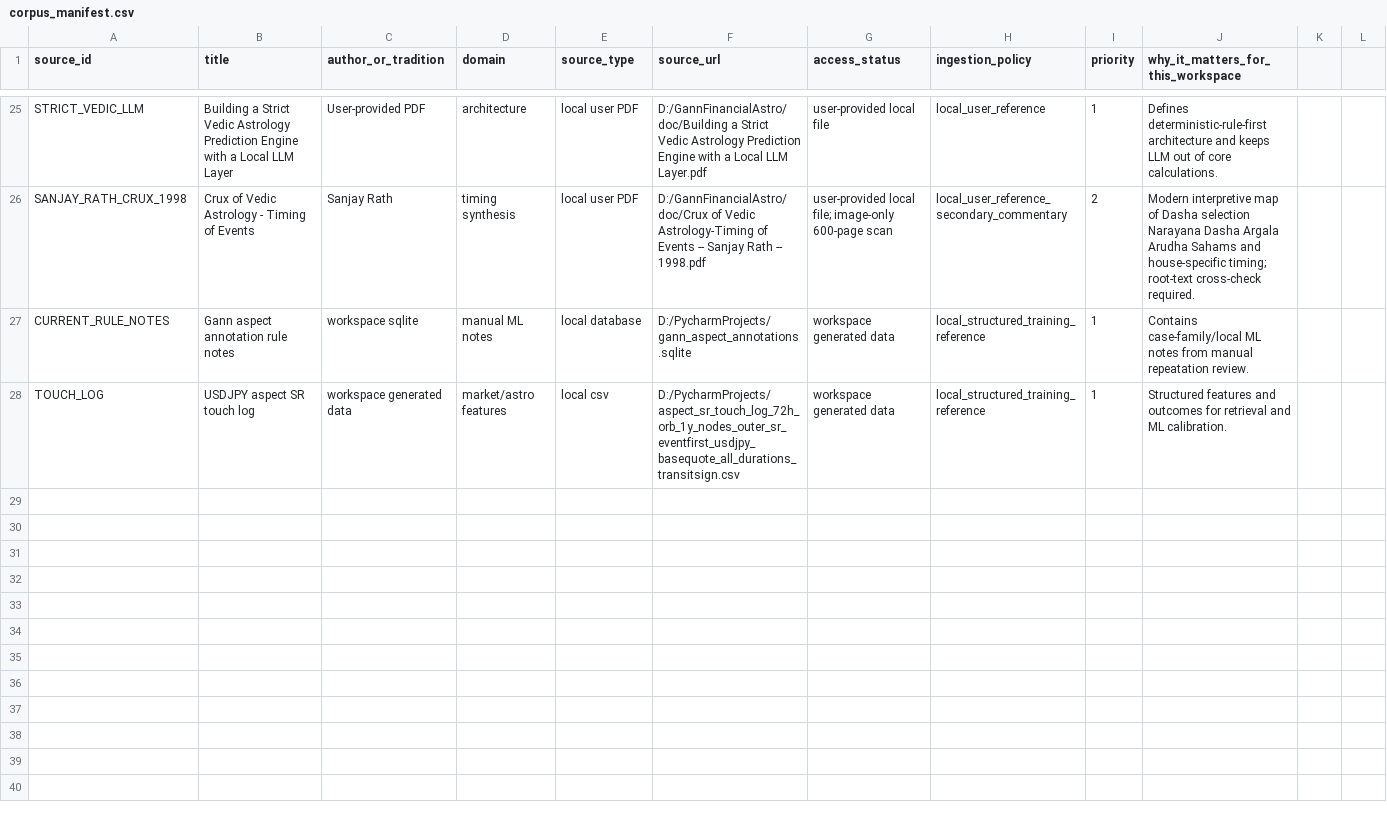
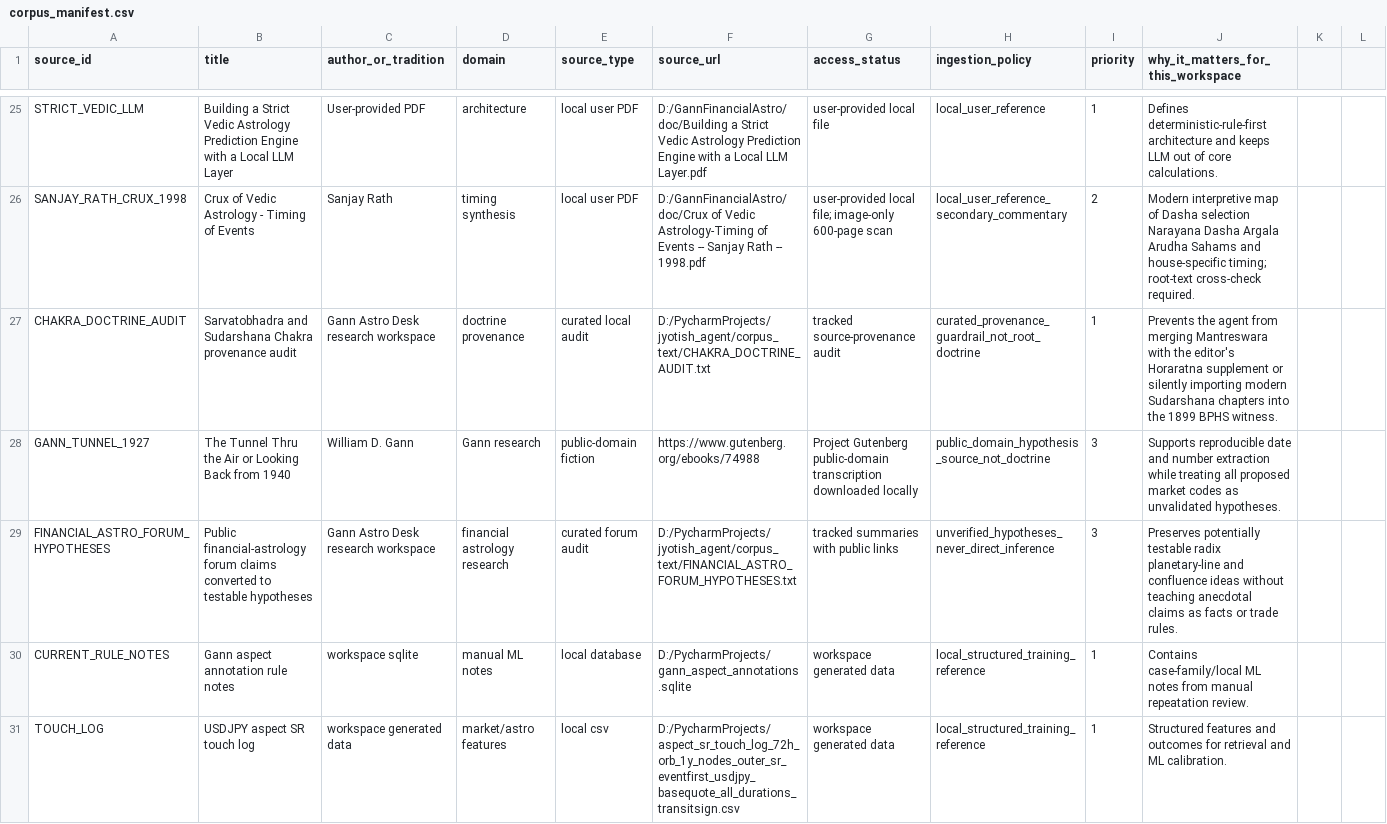
Before and after one commit to gouravdamade/gann-financial-astro-research, a CSV file: jyotish_agent/corpus_manifest.csv, drawn as a sheet; only a part is shown, gaps mark what is left out.

Commit message:
Add Fibonacci drawings and source trust layers

```diff
--- a/jyotish_agent/corpus_manifest.csv
+++ b/jyotish_agent/corpus_manifest.csv
@@ -26,2 +26,5 @@ STRICT_VEDIC_LLM,Building a Strict Vedic Astrology Prediction Engine with a Loca
 SANJAY_RATH_CRUX_1998,Crux of Vedic Astrology - Timing of Events,Sanjay Rath,timing synthesis,local user PDF,D:/GannFinancialAstro/doc/Crux of Vedic Astrology-Timing of Events -- Sanjay Rath -- 1998.pdf,user-provided local file; image-only 600-page scan,local_user_reference_secondary_commentary,2,Modern interpretive map of Dasha selection Narayana Dasha Argala Arudha Sahams and house-specific timing; root-text cross-check required.
+CHAKRA_DOCTRINE_AUDIT,Sarvatobhadra and Sudarshana Chakra provenance audit,Gann Astro Desk research workspace,doctrine provenance,curated local audit,D:/PycharmProjects/jyotish_agent/corpus_text/CHAKRA_DOCTRINE_AUDIT.txt,tracked source-provenance audit,curated_provenance_guardrail_not_root_doctrine,1,Prevents the agent from merging Mantreswara with the editor's Horaratna supplement or silently importing modern Sudarshana chapters into the 1899 BPHS witness.
+GANN_TUNNEL_1927,The Tunnel Thru the Air or Looking Back from 1940,William D. Gann,Gann research,public-domain fiction,https://www.gutenberg.org/ebooks/74988,Project Gutenberg public-domain transcription downloaded locally,public_domain_hypothesis_source_not_doctrine,3,Supports reproducible date and number extraction while treating all proposed market codes as unvalidated hypotheses.
+FINANCIAL_ASTRO_FORUM_HYPOTHESES,Public financial-astrology forum claims converted to testable hypotheses,Gann Astro Desk research workspace,financial astrology research,curated forum audit,D:/PycharmProjects/jyotish_agent/corpus_text/FINANCIAL_ASTRO_FORUM_HYPOTHESES.txt,tracked summaries with public links,unverified_hypotheses_never_direct_inference,3,Preserves potentially testable radix planetary-line and confluence ideas without teaching anecdotal claims as facts or trade rules.
 CURRENT_RULE_NOTES,Gann aspect annotation rule notes,workspace sqlite,manual ML notes,local database,D:/PycharmProjects/gann_aspect_annotations.sqlite,workspace generated data,local_structured_training_reference,1,Contains case-family/local ML notes from manual repeatation review.
```
Also changed, not shown: 33 other files.
